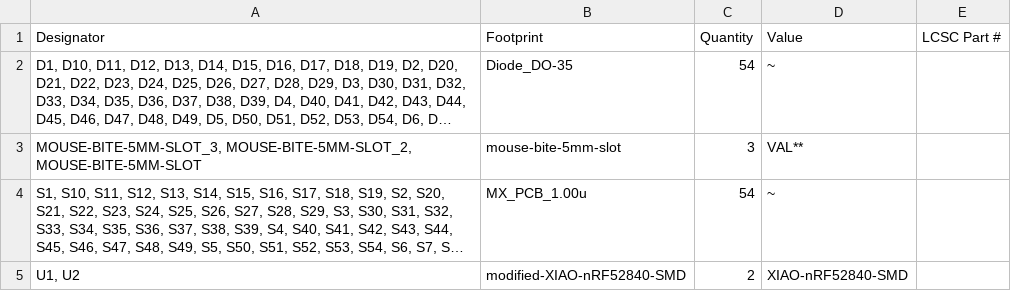
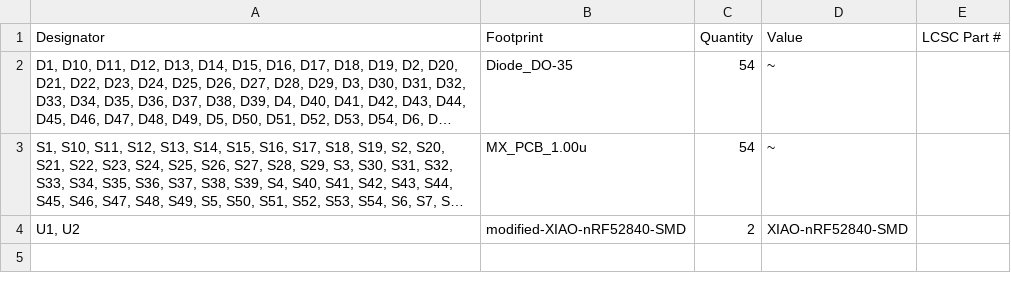
Before and after one commit to Pyae2014K/Pyae-s-Split-Keeb, a CSV file: Production/new_bom.csv (was Production/bom.csv), drawn as a sheet; long unchanged cells end in …; the diff names each change by its address in the sheet, - before the commit and + after, or states it on an @@ line.

```diff
--- a/Production/bom.csv
+++ b/Production/new_bom.csv
-row 3: MOUSE-BITE-5MM-SLOT_3, MOUSE-BITE-5MM-SLOT_2, MOUSE-BITE-5MM-SLOT | mouse-bite-5mm-slot | 3 | VAL**
```
Also changed, not shown: 2 other files.
